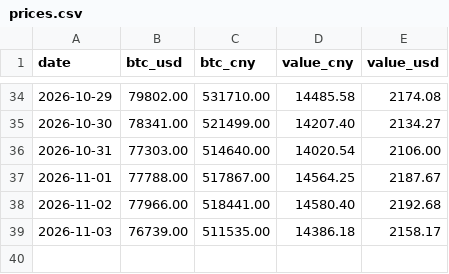
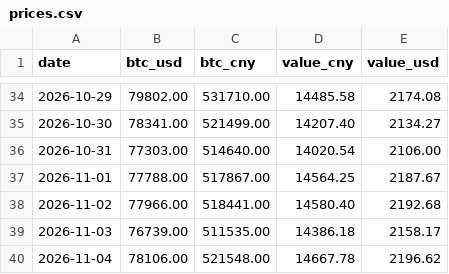
Before and after one commit to SayangChun/0.1BTC, a CSV file: data/prices.csv, drawn as a sheet; only a part is shown, gaps mark what is left out; the diff names each change by its address in the sheet, - before the commit and + after, or states it on an @@ line.

```diff
--- a/data/prices.csv
+++ b/data/prices.csv
+row 40: 2026-11-04 | 78106.00 | 521548.00 | 14667.78 | 2196.62
```
Also changed, not shown: 1 other file.
